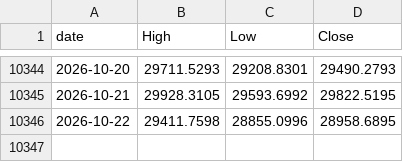
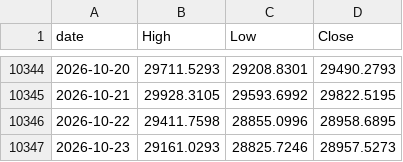
Before and after one commit to achl0902-web/back-testing, a CSV file: qld/data/macro/OHLC_NDX.csv, drawn as a sheet; only a part is shown, gaps mark what is left out; the diff names each change by its address in the sheet, - before the commit and + after, or states it on an @@ line.

```diff
--- a/qld/data/macro/OHLC_NDX.csv
+++ b/qld/data/macro/OHLC_NDX.csv
+row 10347: 2026-10-23 | 29161.0293 | 28825.7246 | 28957.5273
```
Also changed, not shown: qld/data/macro/OHLC_SPX.csv, qld/data/macro/Y_QQQ.csv, 44 other files.
